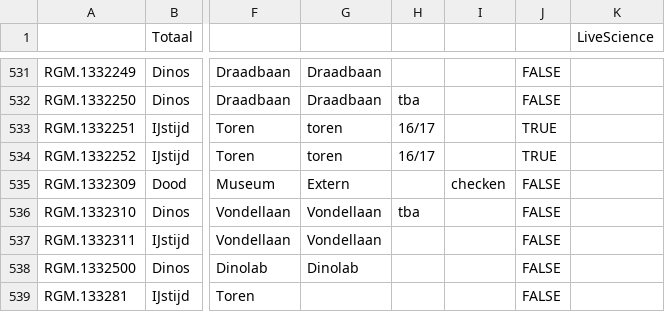
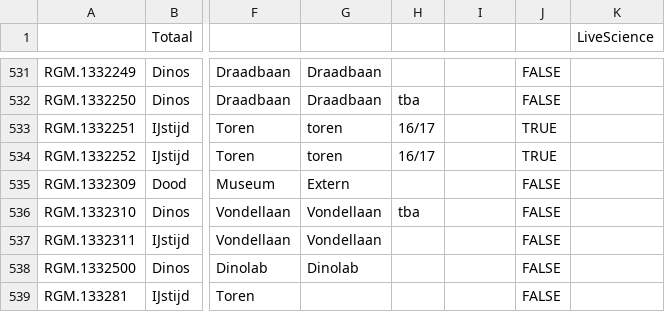
Before and after one commit to naturalis/ttik-data, a TSV file: data/20190510-2-museum-objects.tsv, drawn as a sheet; only a part is shown, gaps mark what is left out; the diff names each change by its address in the sheet, - before the commit and + after, or states it on an @@ line.

```diff
--- a/data/20190510-2-museum-objects.tsv
+++ b/data/20190510-2-museum-objects.tsv
-I535: checken
+I535: (empty)
```
Also changed, not shown: 1 other file.
